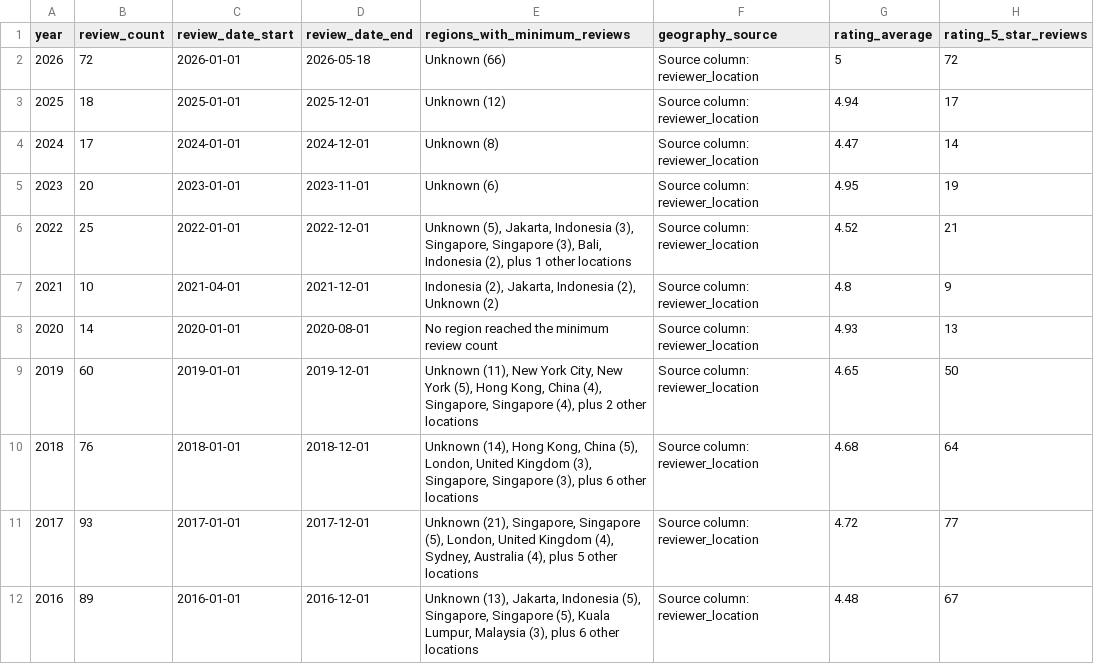
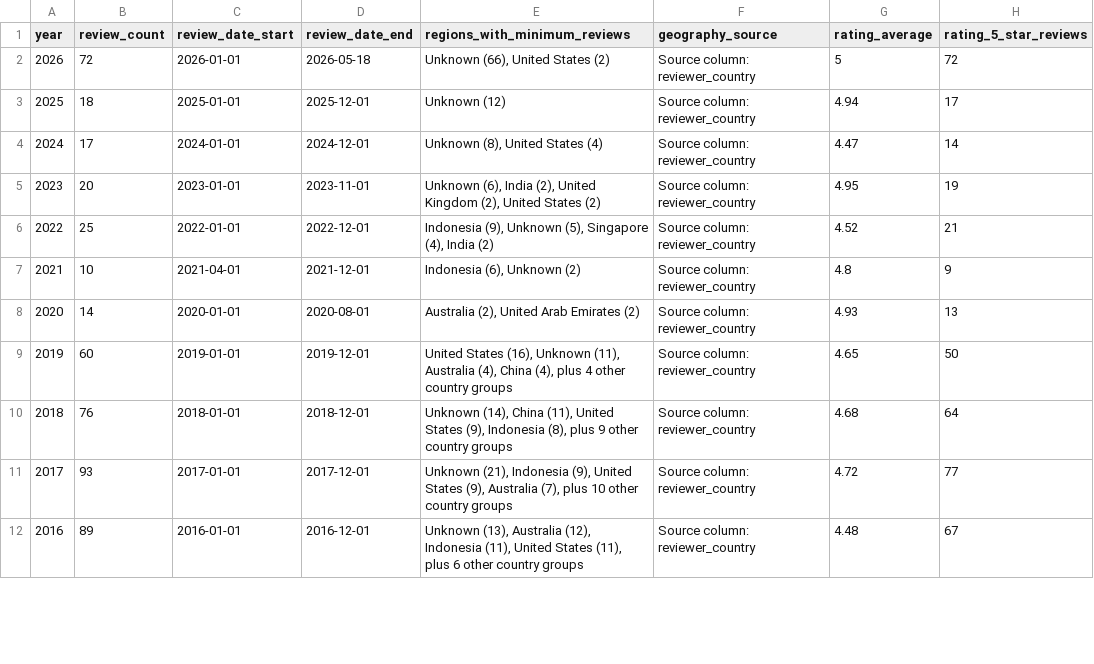
Before and after one commit to divanahadyan1618/MrKadekProject, a CSV file: output/reports/annual_review_profile.csv, drawn as a sheet; only a part is shown; the diff covers the shown part only; the diff names each change by its address in the sheet, - before the commit and + after, or states it on an @@ line.

Commit message:
feat(data): restructure geographic analysis from locations to countries
Implement normalize_reviewer_country() to standardize TripAdvisor self-reported
reviewer geography, consolidating location variants (e.g., "Singapore, Singapore"
and "Singapore") into consistent country-level labels. Replace location-based
grouping with country aggregation throughout reporting pipeline, updating
annual_review_profile.csv and sentiment_by_region analysis for improved
geographic coherence.

Add configurable draw_* switches to make figure generation selective,
allowing specific analyses to be skipped in workflow runs. Aspect-text and
quarterly figures default to disabled status while maintaining core
visualizations. Regenerate all reports and charts with country-level groupings
and updated methodology documentation for both English and Indonesian versions.

```diff
--- a/output/reports/annual_review_profile.csv
+++ b/output/reports/annual_review_profile.csv
-E2 (regions_with_minimum_reviews): Unknown (66)
+E2 (regions_with_minimum_reviews): Unknown (66), United States (2)
-F2:F12 (geography_source): Source column: reviewer_location
+F2:F12 (geography_source): Source column: reviewer_country
-E4 (regions_with_minimum_reviews): Unknown (8)
+E4 (regions_with_minimum_reviews): Unknown (8), United States (4)
-E5 (regions_with_minimum_reviews): Unknown (6)
+E5 (regions_with_minimum_reviews): Unknown (6), India (2), United Kingdom (2), United States (2)
-E6 (regions_with_minimum_reviews): Unknown (5), Jakarta, Indonesia (3), Singapore, Singapore (3), Bali, Indonesia (2), plus 1 other locations
+E6 (regions_with_minimum_reviews): Indonesia (9), Unknown (5), Singapore (4), India (2)
-E7 (regions_with_minimum_reviews): Indonesia (2), Jakarta, Indonesia (2), Unknown (2)
+E7 (regions_with_minimum_reviews): Indonesia (6), Unknown (2)
-E8 (regions_with_minimum_reviews): No region reached the minimum review count
+E8 (regions_with_minimum_reviews): Australia (2), United Arab Emirates (2)
-E9 (regions_with_minimum_reviews): Unknown (11), New York City, New York (5), Hong Kong, China (4), Singapore, Singapore (4), plus 2 other locations
+E9 (regions_with_minimum_reviews): United States (16), Unknown (11), Australia (4), China (4), plus 4 other country groups
-E10 (regions_with_minimum_reviews): Unknown (14), Hong Kong, China (5), London, United Kingdom (3), Singapore, Singapore (3), plus 6 other locations
+E10 (regions_with_minimum_reviews): Unknown (14), China (11), United States (9), Indonesia (8), plus 9 other country groups
-E11 (regions_with_minimum_reviews): Unknown (21), Singapore, Singapore (5), London, United Kingdom (4), Sydney, Australia (4), plus 5 other locations
+E11 (regions_with_minimum_reviews): Unknown (21), Indonesia (9), United States (9), Australia (7), plus 10 other country groups
-E12 (regions_with_minimum_reviews): Unknown (13), Jakarta, Indonesia (5), Singapore, Singapore (5), Kuala Lumpur, Malaysia (3), plus 6 other locations
+E12 (regions_with_minimum_reviews): Unknown (13), Australia (12), Indonesia (11), United States (11), plus 6 other country groups
```
Also changed, not shown: 22 edited cells elsewhere in this file, output/reports/sentiment_by_region_summary.csv, 14 other files.
